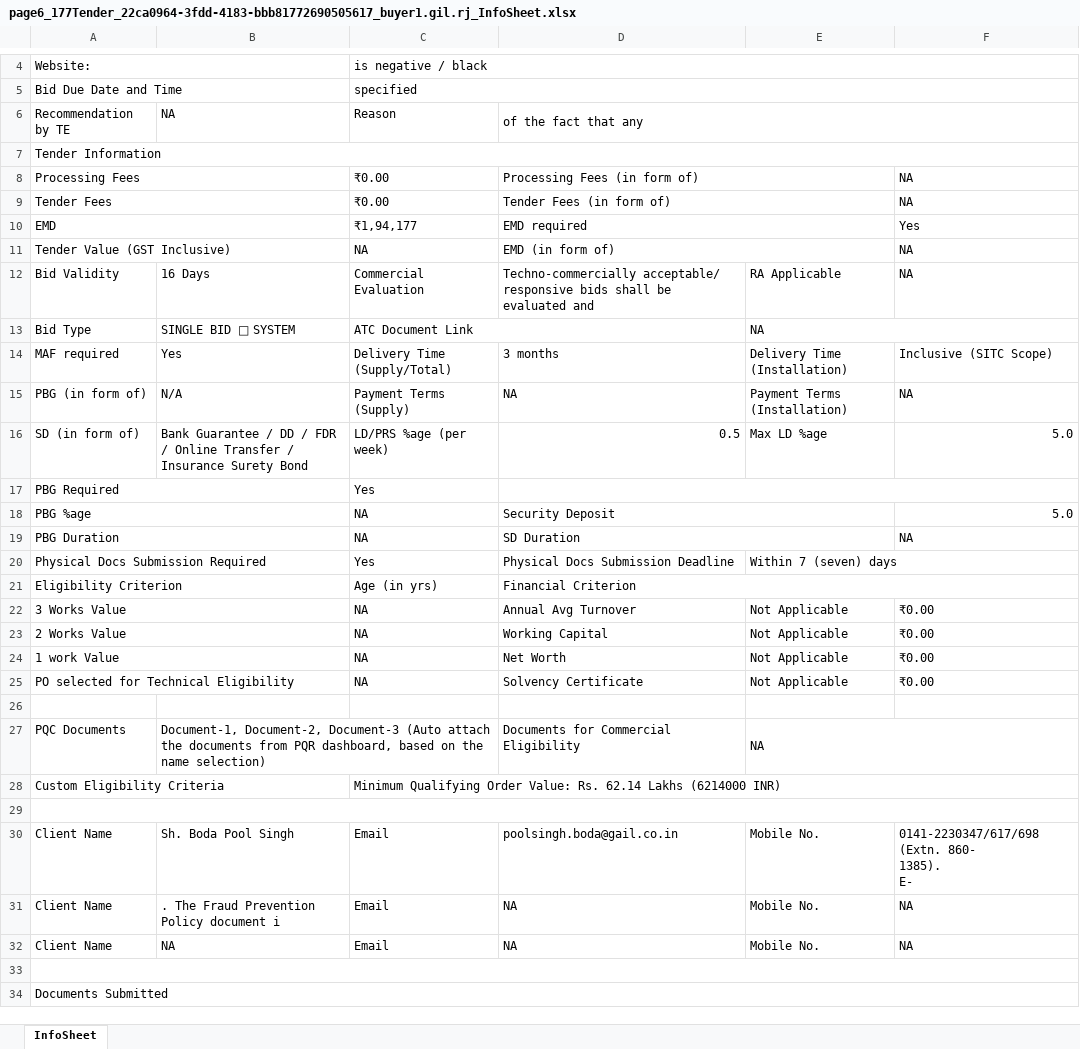
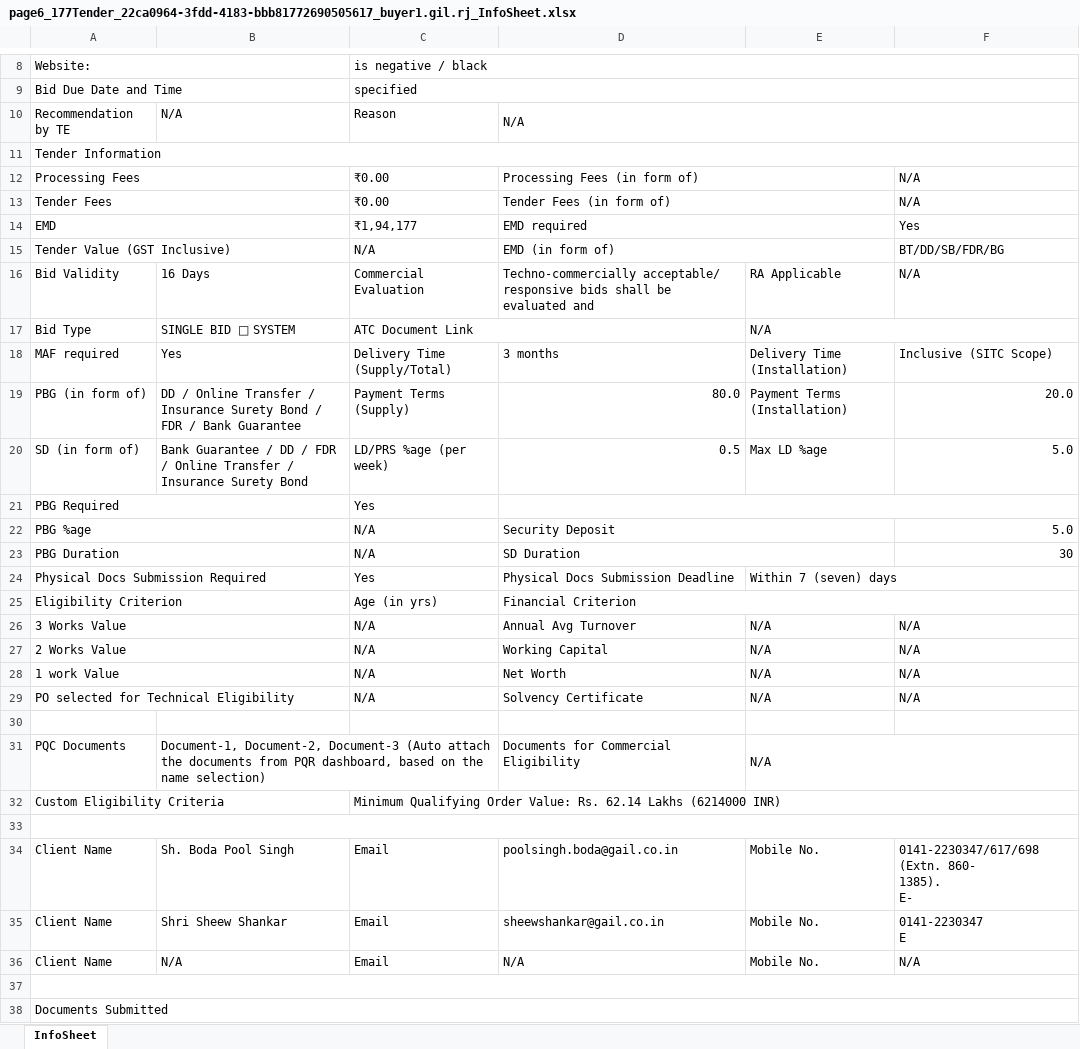
Before and after one commit to yuvrajsharmaaa/TENDER_VOLKS, an Excel workbook: sample_files/extracted_children/page6_177Tender_22ca0964-3fdd-4183-bbb81772690505617_buyer1.gil.rj_InfoSheet.xlsx, sheet InfoSheet, drawn as a sheet; only a part is shown, gaps mark what is left out; values as stored, in another font and other column widths than the file's, no cell formats; addresses are those after the commit; ↵ is a line break in a cell; the diff covers the shown part only; the diff names each change by its address in the sheet, - before the commit and + after, or states it on an @@ line.

```diff
--- a/sample_files/extracted_children/page6_177Tender_22ca0964-3fdd-4183-bbb81772690505617_buyer1.gil.rj_InfoSheet.xlsx (sheet InfoSheet)
+++ b/sample_files/extracted_children/page6_177Tender_22ca0964-3fdd-4183-bbb81772690505617_buyer1.gil.rj_InfoSheet.xlsx (sheet InfoSheet)
-B10: NA
+B10: N/A
-D10: of the fact that any
+D10: N/A
-F12:F13: NA
+F12:F13: N/A
-C15: NA
+C15: N/A
-F15: NA
+F15: BT/DD/SB/FDR/BG
-F16: NA
+F16: N/A
-E17: NA
+E17: N/A
-B19: N/A
+B19: DD / Online Transfer / Insurance Surety Bond / FDR / Bank Guarantee
-D19: NA
+D19: 80.0
-F19: NA
+F19: 20.0
-C22:C23: NA
+C22:C23: N/A
-F23: NA
+F23: 30
-C26:C29: NA
+C26:C29: N/A
-E26:E29: Not Applicable
+E26:E29: N/A
-F26:F29: ₹0.00
+F26:F29: N/A
-E31: NA
+E31: N/A
-B35: . The Fraud Prevention Policy document i
+B35: Shri Sheew Shankar
-D35: NA
+D35: sheewshankar@gail.co.in
-F35: NA
+F35: 0141-2230347 ↵ E
-B36: NA
+B36: N/A
-D36: NA
+D36: N/A
-F36: NA
+F36: N/A
```
Also changed, not shown: 4 added rows and 14 edited cells elsewhere in this sheet, cell formats, 10 other files.
